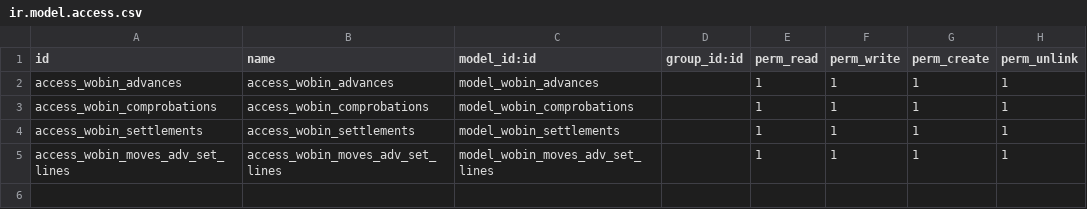
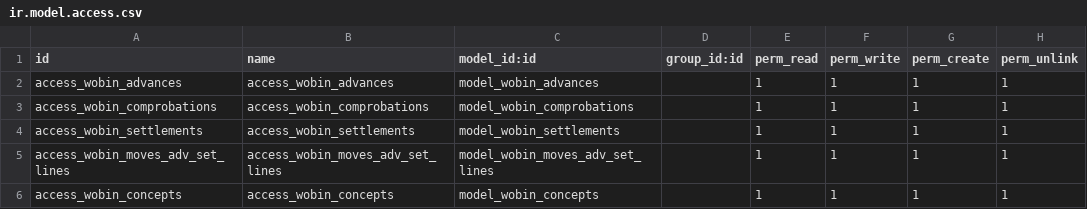
Before and after one commit to CarlosAPrietoD/Fertinova, a CSV file: wobin_ant_liq/security/ir.model.access.csv, drawn as a sheet.

```diff
--- a/wobin_ant_liq/security/ir.model.access.csv
+++ b/wobin_ant_liq/security/ir.model.access.csv
@@ -5 +5,2 @@ access_wobin_settlements,access_wobin_settlements,model_wobin_settlements,,1,1,1
 access_wobin_moves_adv_set_lines,access_wobin_moves_adv_set_lines,model_wobin_moves_adv_set_lines,,1,1,1,1
+access_wobin_concepts,access_wobin_concepts,model_wobin_concepts,,1,1,1,1
```
Also changed, not shown: 4 other files.
